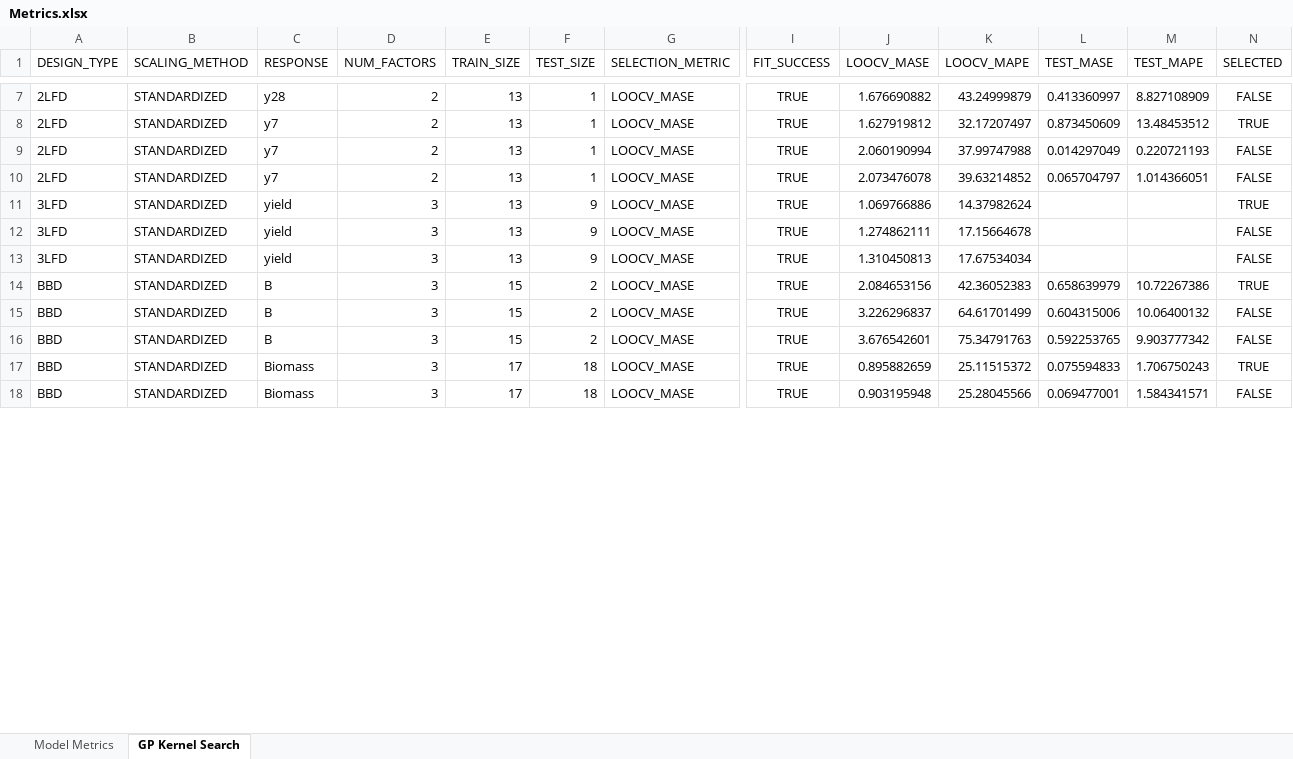
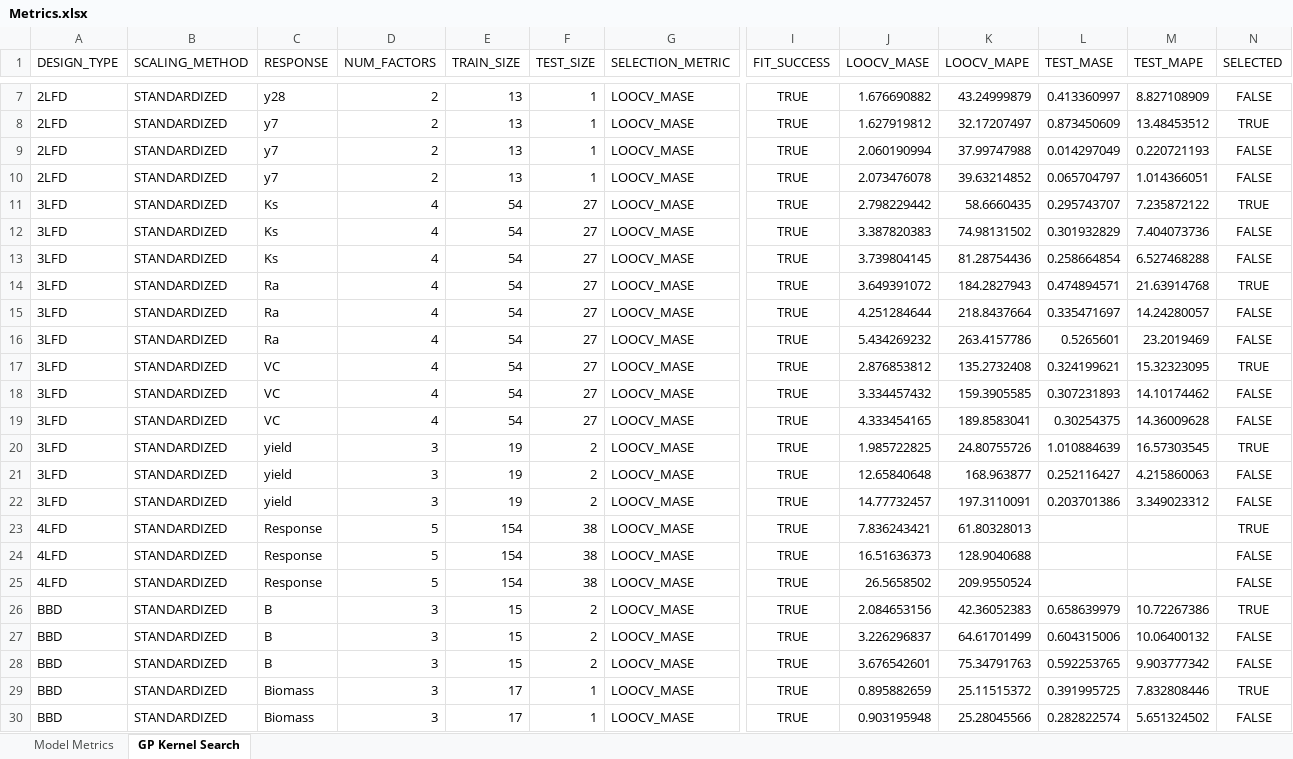
Before and after one commit to pajeeokoth/DOE_modeling, an Excel workbook: Metrics.xlsx, sheet GP Kernel Search, drawn as a sheet; only a part is shown, gaps mark what is left out; values as stored, in another font and other column widths than the file's, no borders; addresses are those after the commit; rows hold the shown columns only; the diff covers the shown part only; the diff names each change by its address in the sheet, - before the commit and + after, or states it on an @@ line.

```diff
--- a/Metrics.xlsx (sheet GP Kernel Search)
+++ b/Metrics.xlsx (sheet GP Kernel Search)
+row 11: 3LFD | STANDARDIZED | Ks | 4 | 54 | 27 | LOOCV_MASE | TRUE | 2.798229442 | 58.6660435 | 0.295743707 | 7.235872122 | TRUE
+row 12: 3LFD | STANDARDIZED | Ks | 4 | 54 | 27 | LOOCV_MASE | TRUE | 3.387820383 | 74.98131502 | 0.301932829 | 7.404073736 | FALSE
+row 13: 3LFD | STANDARDIZED | Ks | 4 | 54 | 27 | LOOCV_MASE | TRUE | 3.739804145 | 81.28754436 | 0.258664854 | 6.527468288 | FALSE
+row 14: 3LFD | STANDARDIZED | Ra | 4 | 54 | 27 | LOOCV_MASE | TRUE | 3.649391072 | 184.2827943 | 0.474894571 | 21.63914768 | TRUE
+row 15: 3LFD | STANDARDIZED | Ra | 4 | 54 | 27 | LOOCV_MASE | TRUE | 4.251284644 | 218.8437664 | 0.335471697 | 14.24280057 | FALSE
+row 16: 3LFD | STANDARDIZED | Ra | 4 | 54 | 27 | LOOCV_MASE | TRUE | 5.434269232 | 263.4157786 | 0.5265601 | 23.2019469 | FALSE
+row 17: 3LFD | STANDARDIZED | VC | 4 | 54 | 27 | LOOCV_MASE | TRUE | 2.876853812 | 135.2732408 | 0.324199621 | 15.32323095 | TRUE
+row 18: 3LFD | STANDARDIZED | VC | 4 | 54 | 27 | LOOCV_MASE | TRUE | 3.334457432 | 159.3905585 | 0.307231893 | 14.10174462 | FALSE
+row 19: 3LFD | STANDARDIZED | VC | 4 | 54 | 27 | LOOCV_MASE | TRUE | 4.333454165 | 189.8583041 | 0.30254375 | 14.36009628 | FALSE
-E20:E22 (TRAIN_SIZE): 13
+E20:E22 (TRAIN_SIZE): 19
-F20:F22 (TEST_SIZE): 9
+F20:F22 (TEST_SIZE): 2
-J20 (LOOCV_MASE): 1.069766886
+J20 (LOOCV_MASE): 1.985722825
-K20 (LOOCV_MAPE): 14.37982624
+K20 (LOOCV_MAPE): 24.80755726
-L20 (TEST_MASE): (empty)
+L20 (TEST_MASE): 1.010884639
-M20 (TEST_MAPE): (empty)
+M20 (TEST_MAPE): 16.57303545
-J21 (LOOCV_MASE): 1.274862111
+J21 (LOOCV_MASE): 12.65840648
-K21 (LOOCV_MAPE): 17.15664678
+K21 (LOOCV_MAPE): 168.963877
-L21 (TEST_MASE): (empty)
+L21 (TEST_MASE): 0.252116427
-M21 (TEST_MAPE): (empty)
+M21 (TEST_MAPE): 4.215860063
-J22 (LOOCV_MASE): 1.310450813
+J22 (LOOCV_MASE): 14.77732457
-K22 (LOOCV_MAPE): 17.67534034
+K22 (LOOCV_MAPE): 197.3110091
-L22 (TEST_MASE): (empty)
+L22 (TEST_MASE): 0.203701386
-M22 (TEST_MAPE): (empty)
+M22 (TEST_MAPE): 3.349023312
+row 23: 4LFD | STANDARDIZED | Response | 5 | 154 | 38 | LOOCV_MASE | TRUE | 7.836243421 | 61.80328013 |  |  | TRUE
+row 24: 4LFD | STANDARDIZED | Response | 5 | 154 | 38 | LOOCV_MASE | TRUE | 16.51636373 | 128.9040688 |  |  | FALSE
+row 25: 4LFD | STANDARDIZED | Response | 5 | 154 | 38 | LOOCV_MASE | TRUE | 26.5658502 | 209.9550524 |  |  | FALSE
-F29:F30 (TEST_SIZE): 18
+F29:F30 (TEST_SIZE): 1
-L29 (TEST_MASE): 0.075594833
+L29 (TEST_MASE): 0.391995725
-M29 (TEST_MAPE): 1.706750243
+M29 (TEST_MAPE): 7.832808446
-L30 (TEST_MASE): 0.069477001
+L30 (TEST_MASE): 0.282822574
-M30 (TEST_MAPE): 1.584341571
+M30 (TEST_MAPE): 5.651324502
```
Also changed, not shown: 9 added rows, 3 removed rows and 80 edited cells elsewhere in this sheet, sheet Model Metrics, 9 other files.
